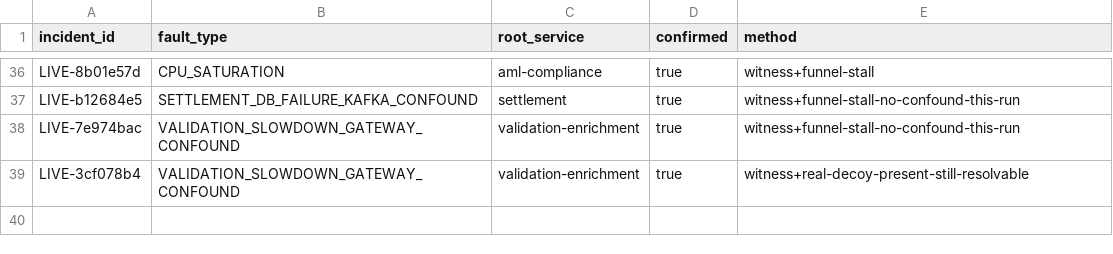
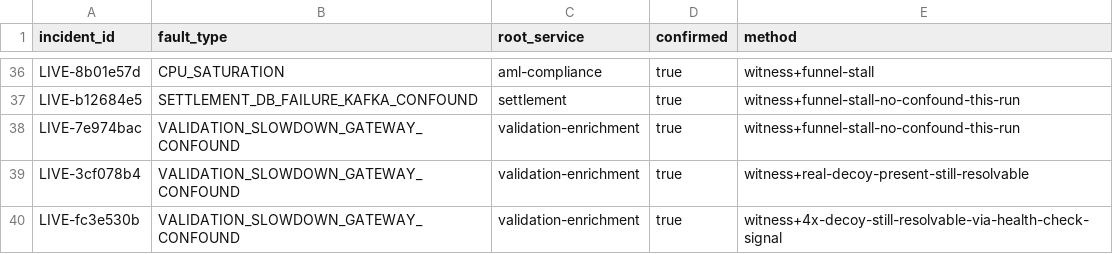
Before and after one commit to sarvadnya2030/Clearflow, a CSV file: data-generation/gold_cases_manifest.csv, drawn as a sheet; only a part is shown, gaps mark what is left out.

Commit message:
Strengthen confound decoy 4x, fix incident-CSV schema drift bug
Quadrupled trigger_crash_with_gateway_decoy's send volume (15->60) and
added decoy_confirmed_400 tracking. Found and fixed a real bug this
introduced: INCIDENT_FIELDS gained two new columns but persist_incident()
only writes the header once (file_exists guard), so the live incidents
CSV ended up with mismatched header/row widths -- normalized the file
(pandas C parser was silently failing on read, blocking inject_gold_case.py
from writing any further evidence bundles until this was fixed).

39th gold case (LIVE-fc3e530b): even at 4x decoy volume (60/60 confirmed
landed), the case was still correctly resolved -- gateway's decoy never
produces its own health-check failure, so the independently-witnessed
outage signal on validation-enrichment remains decisive regardless of
decoy volume. Real, actionable finding: a stronger confound needs to
attack the same evidence class (health-check failure), not just add more
of a weaker one (elevated rejection rate).

```diff
--- a/data-generation/gold_cases_manifest.csv
+++ b/data-generation/gold_cases_manifest.csv
@@ -39 +39,2 @@ LIVE-7e974bac,VALIDATION_SLOWDOWN_GATEWAY_CONFOUND,validation-enrichment,true,wi
 LIVE-3cf078b4,VALIDATION_SLOWDOWN_GATEWAY_CONFOUND,validation-enrichment,true,witness+real-decoy-present-still-resolvable
+LIVE-fc3e530b,VALIDATION_SLOWDOWN_GATEWAY_CONFOUND,validation-enrichment,true,witness+4x-decoy-still-resolvable-via-health-check-signal
```
Also changed, not shown: 2 other files.
